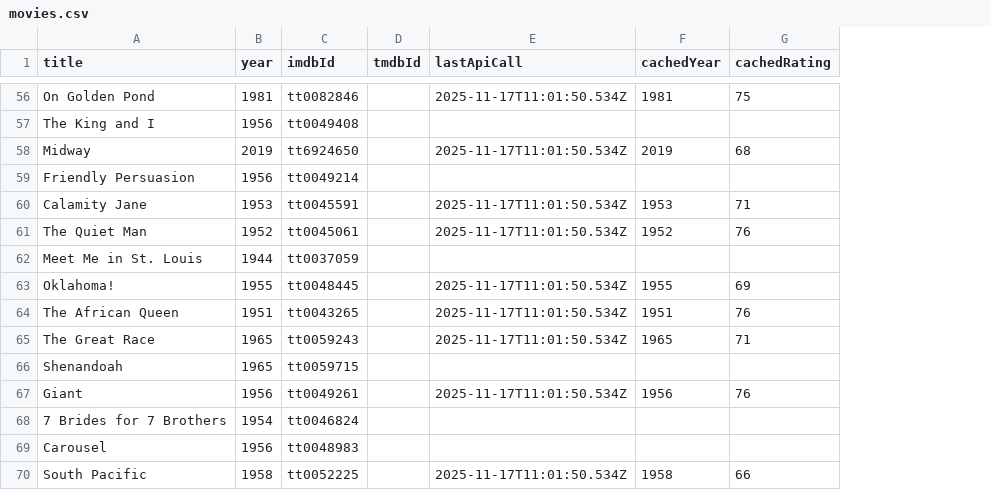
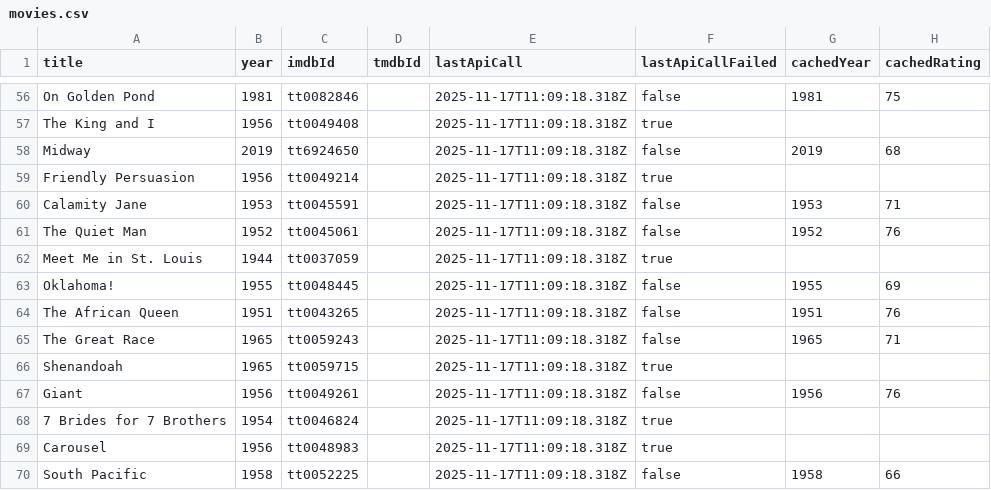
Before and after one commit to webcloudstudio/AlzheimersTv, a CSV file: movies.csv, drawn as a sheet; only a part is shown, gaps mark what is left out; the diff covers the shown part only; the diff names each change by its address in the sheet, - before the commit and + after, or states it on an @@ line.

```diff
--- a/movies.csv
+++ b/movies.csv
+column F (lastApiCallFailed), rows 56-70: false | true | false | true | false | false | true | false | false | false | true | false | true | true | false
-E56 (lastApiCall): 2025-11-17T11:01:50.534Z
+E56 (lastApiCall): 2025-11-17T11:09:18.318Z
-E57 (lastApiCall): (empty)
+E57 (lastApiCall): 2025-11-17T11:09:18.318Z
-E58 (lastApiCall): 2025-11-17T11:01:50.534Z
+E58 (lastApiCall): 2025-11-17T11:09:18.318Z
-E59 (lastApiCall): (empty)
+E59 (lastApiCall): 2025-11-17T11:09:18.318Z
-E60:E61 (lastApiCall): 2025-11-17T11:01:50.534Z
+E60:E61 (lastApiCall): 2025-11-17T11:09:18.318Z
-E62 (lastApiCall): (empty)
+E62 (lastApiCall): 2025-11-17T11:09:18.318Z
-E63:E65 (lastApiCall): 2025-11-17T11:01:50.534Z
+E63:E65 (lastApiCall): 2025-11-17T11:09:18.318Z
-E66 (lastApiCall): (empty)
+E66 (lastApiCall): 2025-11-17T11:09:18.318Z
-E67 (lastApiCall): 2025-11-17T11:01:50.534Z
+E67 (lastApiCall): 2025-11-17T11:09:18.318Z
-E68:E69 (lastApiCall): (empty)
+E68:E69 (lastApiCall): 2025-11-17T11:09:18.318Z
-E70 (lastApiCall): 2025-11-17T11:01:50.534Z
+E70 (lastApiCall): 2025-11-17T11:09:18.318Z
```
Also changed, not shown: 54 edited cells elsewhere in this file, tvshows.csv, 11 other files.
